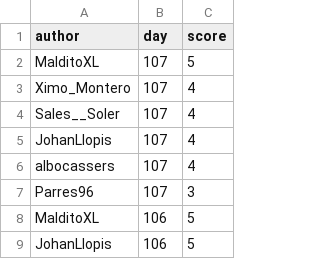
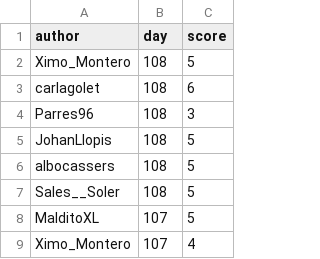
Before and after one commit to aleixalcacer/wordleCAT, a CSV file: results.csv, drawn as a sheet; only a part is shown; the shorter side is filled out with more unchanged rows; the diff names each change by its address in the sheet, - before the commit and + after, or states it on an @@ line.

Commit message:
Automated report

```diff
--- a/results.csv
+++ b/results.csv
+row 2: Ximo_Montero | 108 | 5
+row 3: carlagolet | 108 | 6
+row 4: Parres96 | 108 | 3
+row 5: JohanLlopis | 108 | 5
+row 6: albocassers | 108 | 5
+row 7: Sales__Soler | 108 | 5
```
